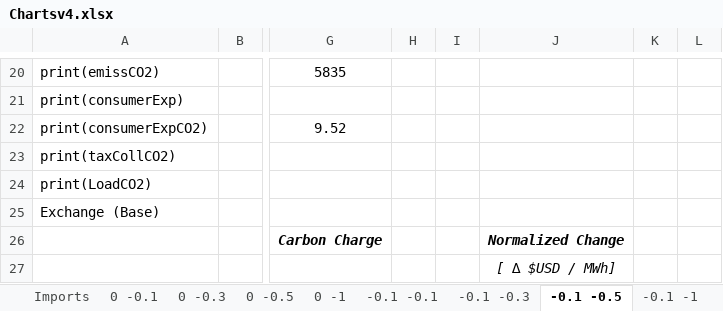
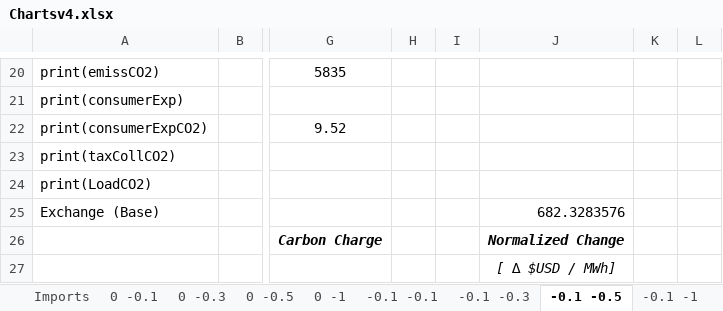
Before and after one commit to dfnoriega/StructEst_W19, an Excel workbook: ProblemSets/Project/Chartsv4.xlsx, sheet -0.1 -0.5, drawn as a sheet; only a part is shown, gaps mark what is left out; values as stored, in another font and other column widths than the file's, no borders; charts and pictures not drawn; the diff names each change by its address in the sheet, - before the commit and + after, or states it on an @@ line.

```diff
--- a/ProblemSets/Project/Chartsv4.xlsx (sheet -0.1 -0.5)
+++ b/ProblemSets/Project/Chartsv4.xlsx (sheet -0.1 -0.5)
-J25: (empty)
+J25: 682.3283576
```
Also changed, not shown: sheet Summary, sheet -0.1 -0.1, sheet GasProd, sheet -0.5 -0.5, sheet -0.5 -1, sheet -0.5 -0.1, 7 more sheets, charts or pictures, ProblemSets/Project/Chartsv5.xlsx.
